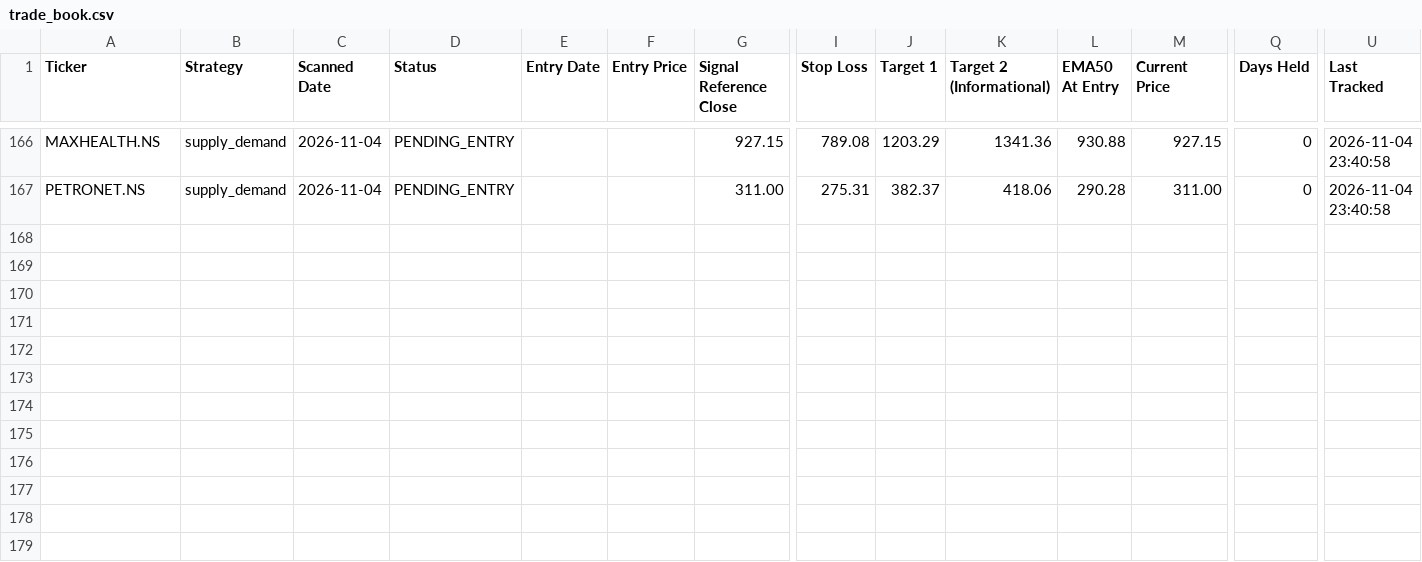
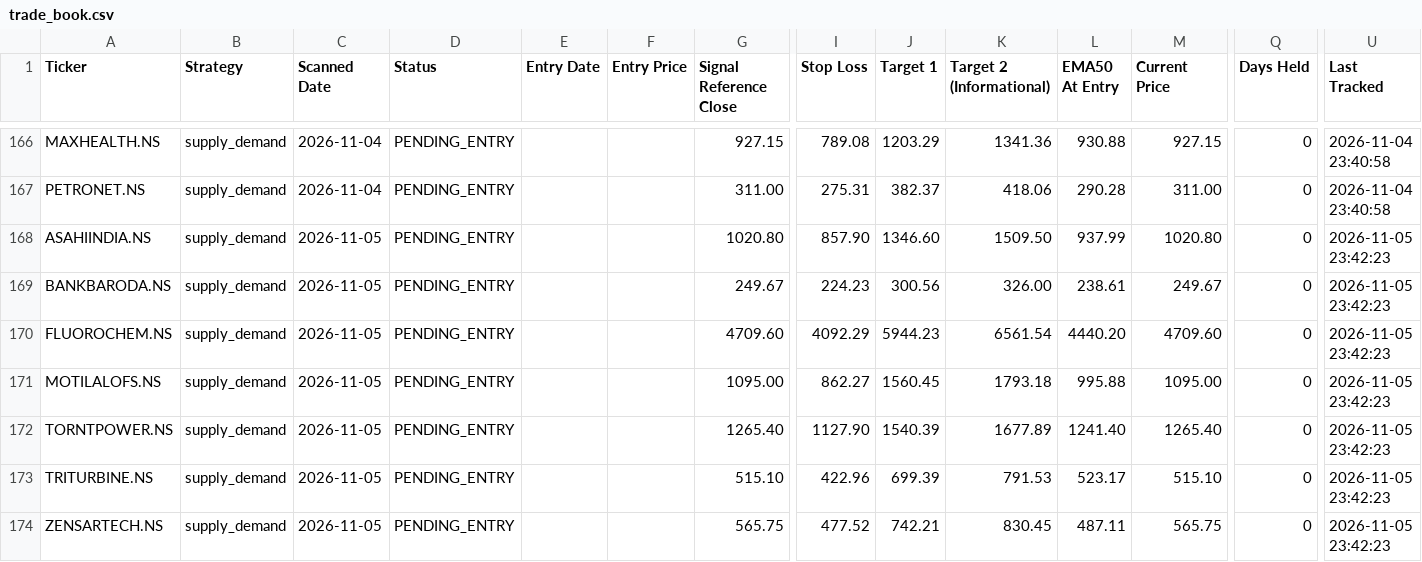
Before and after one commit to Jinish2023/supply_demand-bos_fib_ifvg, a CSV file: data/trade_book.csv, drawn as a sheet; only a part is shown, gaps mark what is left out; rows hold the shown columns only; the diff names each change by its address in the sheet, - before the commit and + after, or states it on an @@ line.

Commit message:
Scanner: 2026-11-05 18:13 UTC

```diff
--- a/data/trade_book.csv
+++ b/data/trade_book.csv
+row 168: ASAHIINDIA.NS | supply_demand | 2026-11-05 | PENDING_ENTRY |  |  | 1020.80 | 857.90 | 1346.60 | 1509.50 | 937.99 | 1020.80 | 0 | 2026-11-05 23:42:23
+row 169: BANKBARODA.NS | supply_demand | 2026-11-05 | PENDING_ENTRY |  |  | 249.67 | 224.23 | 300.56 | 326.00 | 238.61 | 249.67 | 0 | 2026-11-05 23:42:23
+row 170: FLUOROCHEM.NS | supply_demand | 2026-11-05 | PENDING_ENTRY |  |  | 4709.60 | 4092.29 | 5944.23 | 6561.54 | 4440.20 | 4709.60 | 0 | 2026-11-05 23:42:23
+row 171: MOTILALOFS.NS | supply_demand | 2026-11-05 | PENDING_ENTRY |  |  | 1095.00 | 862.27 | 1560.45 | 1793.18 | 995.88 | 1095.00 | 0 | 2026-11-05 23:42:23
+row 172: TORNTPOWER.NS | supply_demand | 2026-11-05 | PENDING_ENTRY |  |  | 1265.40 | 1127.90 | 1540.39 | 1677.89 | 1241.40 | 1265.40 | 0 | 2026-11-05 23:42:23
+row 173: TRITURBINE.NS | supply_demand | 2026-11-05 | PENDING_ENTRY |  |  | 515.10 | 422.96 | 699.39 | 791.53 | 523.17 | 515.10 | 0 | 2026-11-05 23:42:23
+row 174: ZENSARTECH.NS | supply_demand | 2026-11-05 | PENDING_ENTRY |  |  | 565.75 | 477.52 | 742.21 | 830.45 | 487.11 | 565.75 | 0 | 2026-11-05 23:42:23
```
